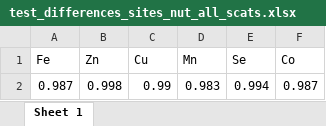
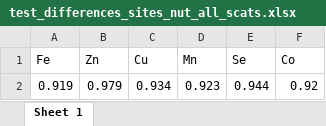
Before and after one commit to Lola-san/Agazella.modelling.Ker, an Excel workbook: output/sites/test_differences_sites_nut_all_scats.xlsx, sheet Sheet 1, drawn as a sheet; values as stored, in another font and other column widths than the file's, no borders; removed rows and columns are numbered as before the commit, all else as after; the diff names each change by its address in the sheet, - before the commit and + after, or states it on an @@ line.

```diff
--- a/output/sites/test_differences_sites_nut_all_scats.xlsx (sheet Sheet 1)
+++ b/output/sites/test_differences_sites_nut_all_scats.xlsx (sheet Sheet 1)
-row 2: 0.987 | 0.998 | 0.99 | 0.983 | 0.994 | 0.987
+row 2: 0.919 | 0.979 | 0.934 | 0.923 | 0.944 | 0.92
```
Also changed, not shown: output/sites/test_differences_nut_scenarios_CN.xlsx, output/sites/test_differences_nut_scenarios_PS.xlsx, 35 other files.
